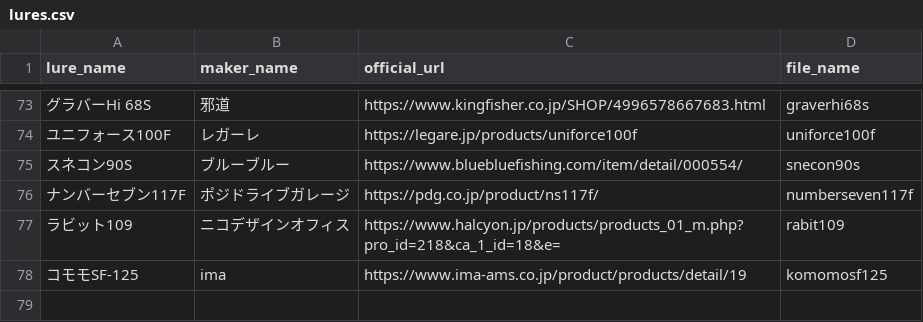
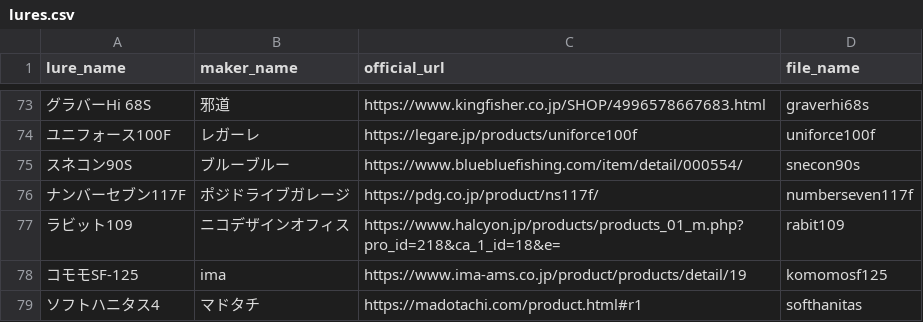
Before and after one commit to tsuri-boon/lure-gatya, a CSV file: data/lures.csv, drawn as a sheet; only a part is shown, gaps mark what is left out; the diff names each change by its address in the sheet, - before the commit and + after, or states it on an @@ line.

```diff
--- a/data/lures.csv
+++ b/data/lures.csv
+row 79: ソフトハニタス4 | マドタチ | https://madotachi.com/product.html#r1 | softhanitas
```
Also changed, not shown: 4 other files.
